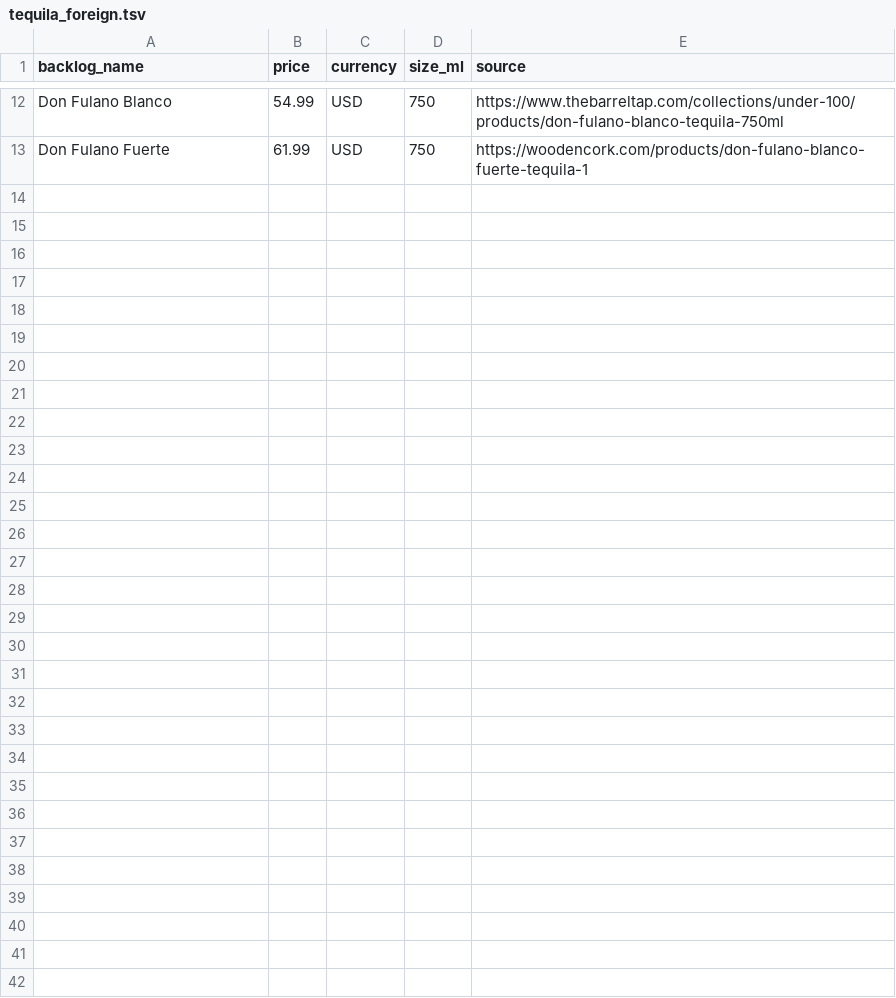
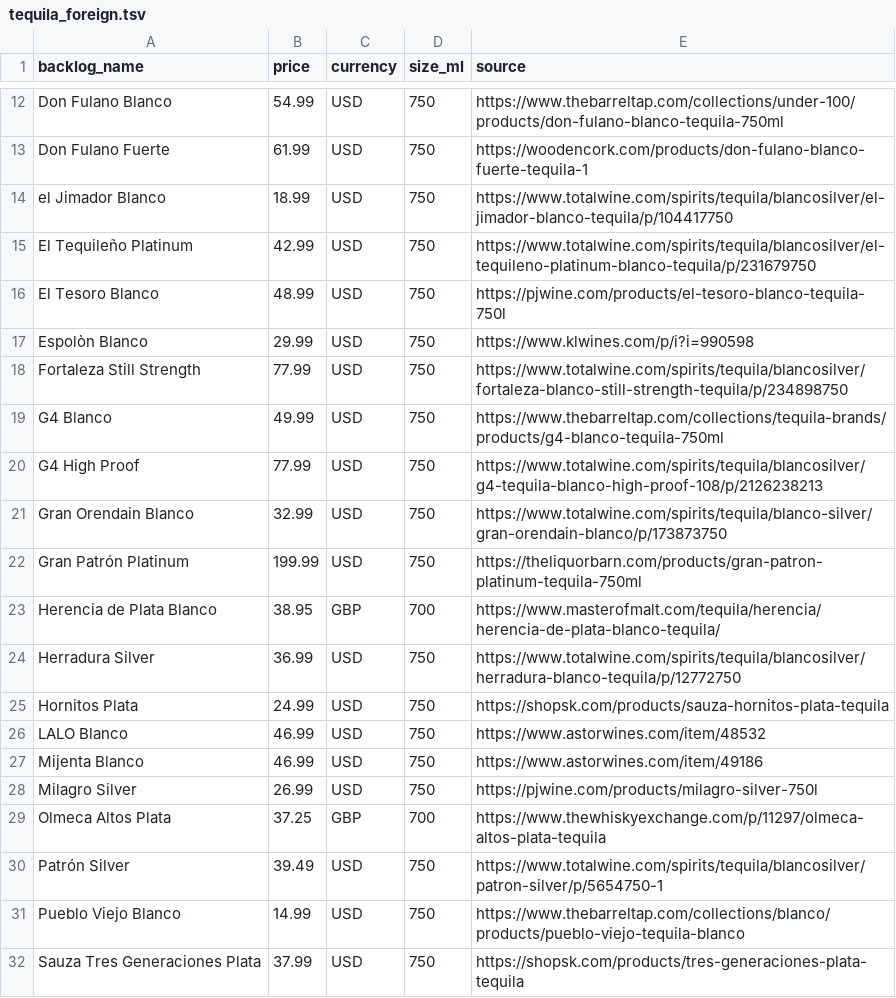
Before and after one commit to nguyenphucle15-maker/spirit-card, a TSV file: data/prices/tequila_foreign.tsv, drawn as a sheet; only a part is shown, gaps mark what is left out; the diff covers the shown part only.

```diff
--- a/data/prices/tequila_foreign.tsv
+++ b/data/prices/tequila_foreign.tsv
@@ -13 +13,20 @@ Don Fulano Blanco	54.99	USD	750	https://www.thebarreltap.com/collections/under-1
 Don Fulano Fuerte	61.99	USD	750	https://woodencork.com/products/don-fulano-blanco-fuerte-tequila-1
+el Jimador Blanco	18.99	USD	750	https://www.totalwine.com/spirits/tequila/blancosilver/el-jimador-blanco-tequila/p/104417750
+El Tequileño Platinum	42.99	USD	750	https://www.totalwine.com/spirits/tequila/blancosilver/el-tequileno-platinum-blanco-tequila/p/231679750
+El Tesoro Blanco	48.99	USD	750	https://pjwine.com/products/el-tesoro-blanco-tequila-750l
+Espolòn Blanco	29.99	USD	750	https://www.klwines.com/p/i?i=990598
+Fortaleza Still Strength	77.99	USD	750	https://www.totalwine.com/spirits/tequila/blancosilver/fortaleza-blanco-still-strength-tequila/p/234898750
+G4 Blanco	49.99	USD	750	https://www.thebarreltap.com/collections/tequila-brands/products/g4-blanco-tequila-750ml
+G4 High Proof	77.99	USD	750	https://www.totalwine.com/spirits/tequila/blancosilver/g4-tequila-blanco-high-proof-108/p/2126238213
+Gran Orendain Blanco	32.99	USD	750	https://www.totalwine.com/spirits/tequila/blanco-silver/gran-orendain-blanco/p/173873750
+Gran Patrón Platinum	199.99	USD	750	https://theliquorbarn.com/products/gran-patron-platinum-tequila-750ml
+Herencia de Plata Blanco	38.95	GBP	700	https://www.masterofmalt.com/tequila/herencia/herencia-de-plata-blanco-tequila/
+Herradura Silver	36.99	USD	750	https://www.totalwine.com/spirits/tequila/blancosilver/herradura-blanco-tequila/p/12772750
+Hornitos Plata	24.99	USD	750	https://shopsk.com/products/sauza-hornitos-plata-tequila
+LALO Blanco	46.99	USD	750	https://www.astorwines.com/item/48532
+Mijenta Blanco	46.99	USD	750	https://www.astorwines.com/item/49186
+Milagro Silver	26.99	USD	750	https://pjwine.com/products/milagro-silver-750l
+Olmeca Altos Plata	37.25	GBP	700	https://www.thewhiskyexchange.com/p/11297/olmeca-altos-plata-tequila
+Patrón Silver	39.49	USD	750	https://www.totalwine.com/spirits/tequila/blancosilver/patron-silver/p/5654750-1
+Pueblo Viejo Blanco	14.99	USD	750	https://www.thebarreltap.com/collections/blanco/products/pueblo-viejo-tequila-blanco
+Sauza Tres Generaciones Plata	37.99	USD	750	https://shopsk.com/products/tres-generaciones-plata-tequila
```
Also changed, not shown: 16 added rows elsewhere in this file, data/prices/batches/out_06.tsv, data/prices/batches/out_07.tsv, 4 other files.
